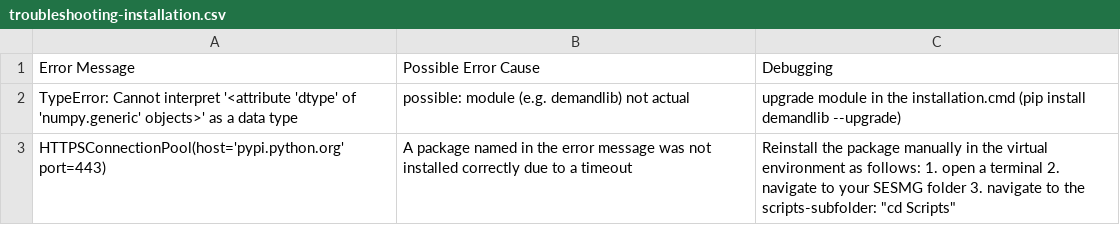
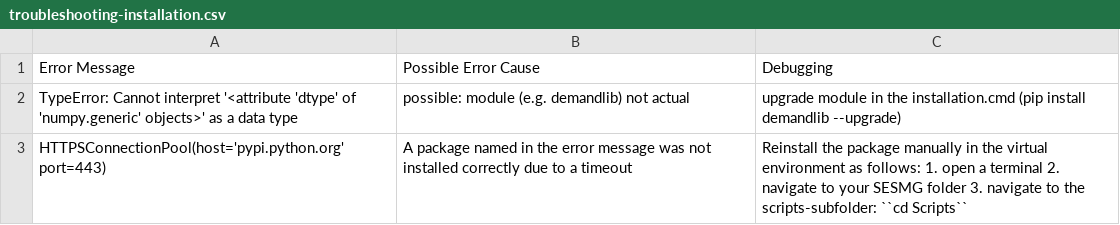
Before and after one commit to SESMG/SESMG, a CSV file: docs/troubleshooting/troubleshooting-installation.csv, drawn as a sheet.

Commit message:
test

```diff
--- a/docs/troubleshooting/troubleshooting-installation.csv
+++ b/docs/troubleshooting/troubleshooting-installation.csv
@@ -2,2 +2,2 @@ Error Message,Possible Error Cause,Debugging
 TypeError: Cannot interpret '<attribute 'dtype' of 'numpy.generic' objects>' as a data type, possible: module (e.g. demandlib) not actual, upgrade module in the installation.cmd (pip install demandlib --upgrade)
-HTTPSConnectionPool(host='pypi.python.org' port=443),A package named in the error message was not installed correctly due to a timeout, Reinstall the package manually in the virtual environment as follows: 1. open a terminal 2. navigate to your SESMG folder 3. navigate to the scripts-subfolder: "cd Scripts"
+HTTPSConnectionPool(host='pypi.python.org' port=443),A package named in the error message was not installed correctly due to a timeout, Reinstall the package manually in the virtual environment as follows: 1. open a terminal 2. navigate to your SESMG folder 3. navigate to the scripts-subfolder: ``cd Scripts``
```
